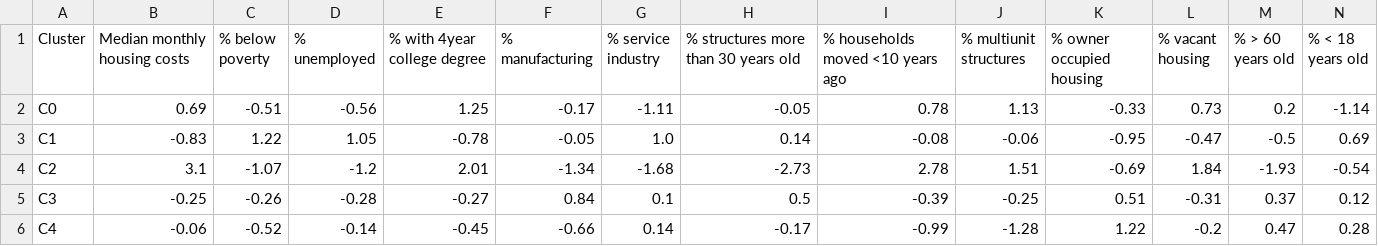
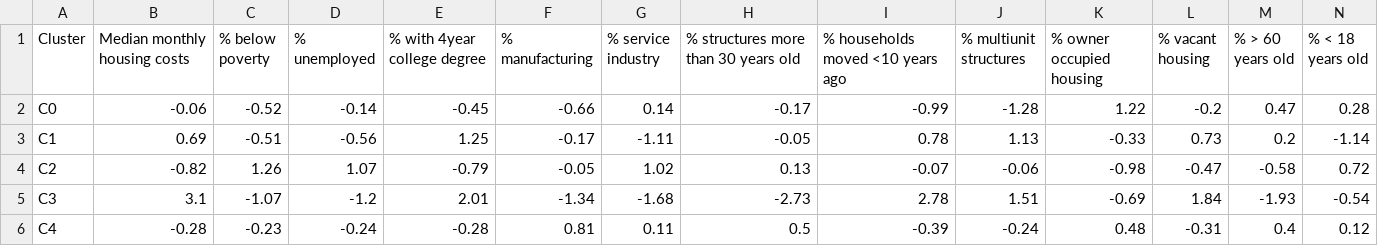
Before and after one commit to su-gis/VNE, a CSV file: VNE_New_York_kmeans_C5/data/CSV_ZSCORES_New_York_kmeans_C5.csv, drawn as a sheet; only a part is shown; removed rows and columns are numbered as before the commit, all else as after; rows hold the shown columns only; the diff covers the shown part only; the diff names each change by its address in the sheet, - before the commit and + after, or states it on an @@ line.

```diff
--- a/VNE_New_York_kmeans_C5/data/CSV_ZSCORES_New_York_kmeans_C5.csv
+++ b/VNE_New_York_kmeans_C5/data/CSV_ZSCORES_New_York_kmeans_C5.csv
+row 2: C0 | -0.06 | -0.52 | -0.14 | -0.45 | -0.66 | 0.14 | -0.17 | -0.99 | -1.28 | 1.22 | -0.2 | 0.47 | 0.28
-A3 (Cluster): C0
+A3 (Cluster): C1
-row 3: C1 | -0.83 | 1.22 | 1.05 | -0.78 | -0.05 | 1.0 | 0.14 | -0.08 | -0.06 | -0.95 | -0.47 | -0.5 | 0.69
+row 4: C2 | -0.82 | 1.26 | 1.07 | -0.79 | -0.05 | 1.02 | 0.13 | -0.07 | -0.06 | -0.98 | -0.47 | -0.58 | 0.72
-A5 (Cluster): C2
+A5 (Cluster): C3
-row 5: C3 | -0.25 | -0.26 | -0.28 | -0.27 | 0.84 | 0.1 | 0.5 | -0.39 | -0.25 | 0.51 | -0.31 | 0.37 | 0.12
-B6 (Median monthly housing costs): -0.06
+B6 (Median monthly housing costs): -0.28
-C6 (% below poverty): -0.52
+C6 (% below poverty): -0.23
-D6 (% unemployed): -0.14
+D6 (% unemployed): -0.24
-E6 (% with 4year college degree): -0.45
+E6 (% with 4year college degree): -0.28
-F6 (% manufacturing): -0.66
+F6 (% manufacturing): 0.81
-G6 (% service industry): 0.14
+G6 (% service industry): 0.11
-H6: -0.17
+H6: 0.5
-I6 (% households moved <10 years ago): -0.99
+I6 (% households moved <10 years ago): -0.39
-J6 (% multiunit structures): -1.28
+J6 (% multiunit structures): -0.24
-K6 (% owner occupied housing): 1.22
+K6 (% owner occupied housing): 0.48
-L6 (% vacant housing): -0.2
+L6 (% vacant housing): -0.31
-M6 (% > 60 years old): 0.47
+M6 (% > 60 years old): 0.4
-N6 (% < 18 years old): 0.28
+N6 (% < 18 years old): 0.12
```
Also changed, not shown: 5 edited cells elsewhere in this file, VNE_Phoenix_kmeans_C5/data/CSV_VARIABLES_Phoenix_kmeans_C5.csv, VNE_Phoenix_kmeans_C5/data/CSV_ZSCORES_Phoenix_kmeans_C5.csv, 17 other files.
